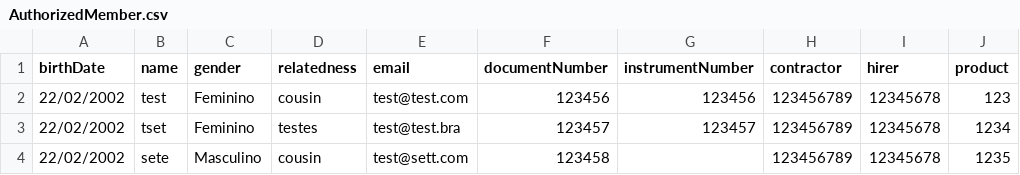
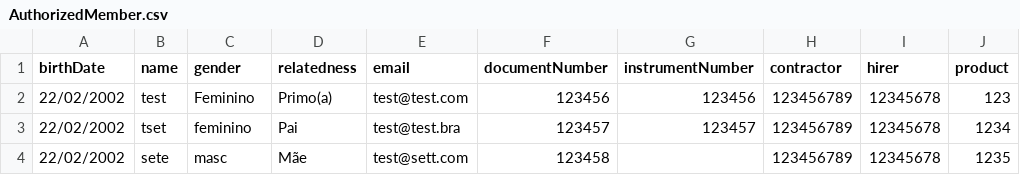
Before and after one commit to betotechera/unopay-api, a CSV file: src/main/resources/AuthorizedMember.csv, drawn as a sheet.

Commit message:
change AuthorizedMemberCsv

```diff
--- a/src/main/resources/AuthorizedMember.csv
+++ b/src/main/resources/AuthorizedMember.csv
@@ -1,4 +1,4 @@
 birthDate,name,gender,relatedness,email,documentNumber,instrumentNumber,contractor,hirer,product
-22/02/2002,test,Feminino,cousin,test@test.com,123456,123456,123456789,12345678,123
-22/02/2002,tset,Feminino,testes,test@test.bra,123457,123457,123456789,12345678,1234
-22/02/2002,sete,Masculino,cousin,test@sett.com,123458,,123456789,12345678,1235
+22/02/2002,test,Feminino,Primo(a),test@test.com,123456,123456,123456789,12345678,123
+22/02/2002,tset,feminino,Pai,test@test.bra,123457,123457,123456789,12345678,1234
+22/02/2002,sete,masc,Mãe,test@sett.com,123458,,123456789,12345678,1235
```
Also changed, not shown: 3 other files.
